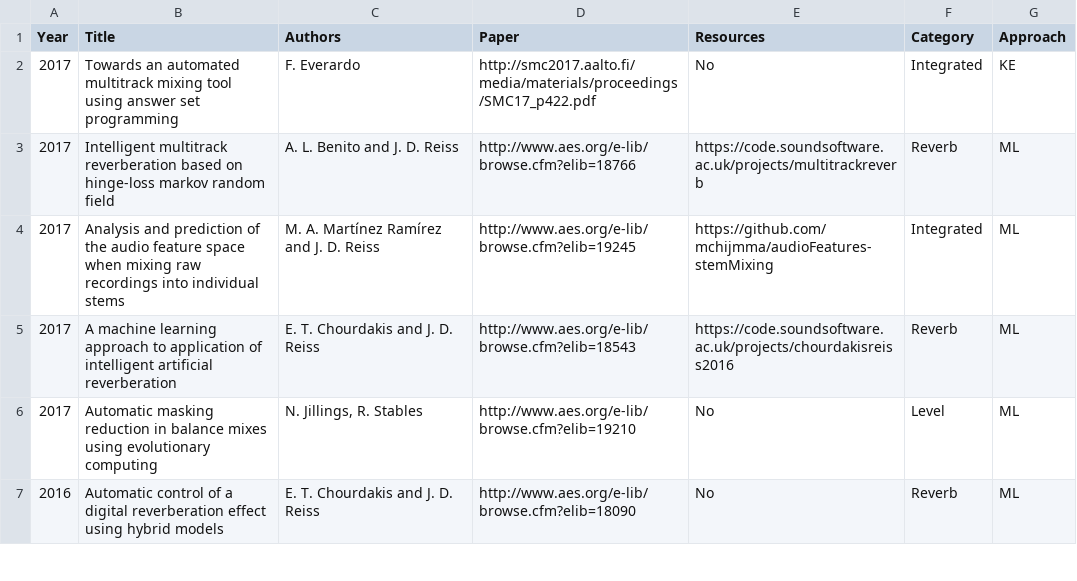
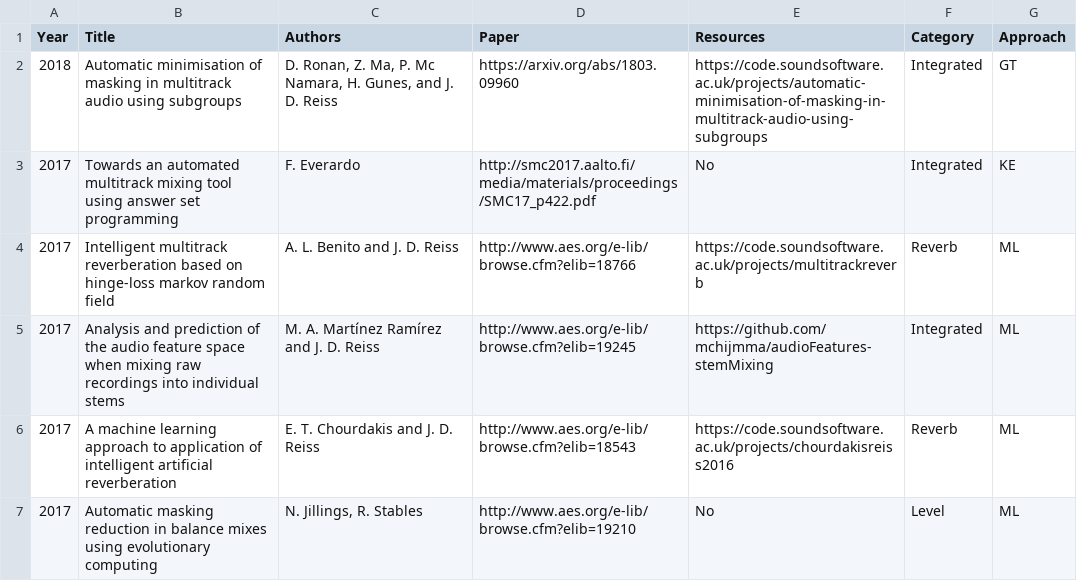
Before and after one commit to csteinmetz1/AutomaticMixingPapers, a TSV file: mixingpapers.tsv, drawn as a sheet; only a part is shown; the shorter side is filled out with more unchanged rows; the diff names each change by its address in the sheet, - before the commit and + after, or states it on an @@ line.

Commit message:
adding automatic unmasking paper

```diff
--- a/mixingpapers.tsv
+++ b/mixingpapers.tsv
+row 2: 2018 | Automatic minimisation of masking in multitrack audio using subgroups | D. Ronan, Z. Ma, P. Mc Namara, H. Gunes, and J. D. Reiss | https://arxiv.org/abs/1803.09960 | https://code.soundsoftware.ac.uk/projects/automatic-minimisation-of-masking-in-multitrack-audio-using-subgroups | Integrated | GT
```
Also changed, not shown: 6 other files.
